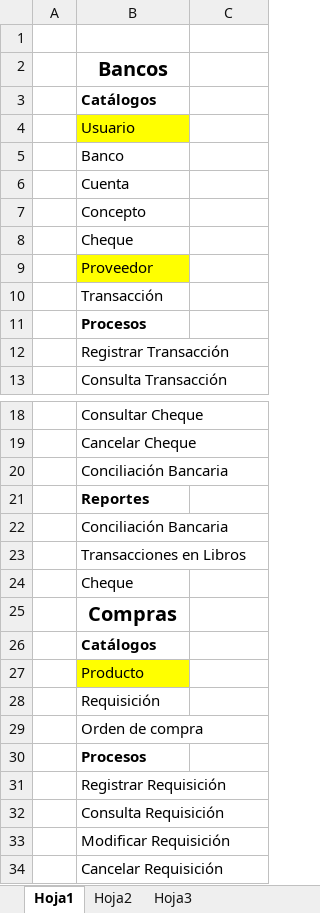
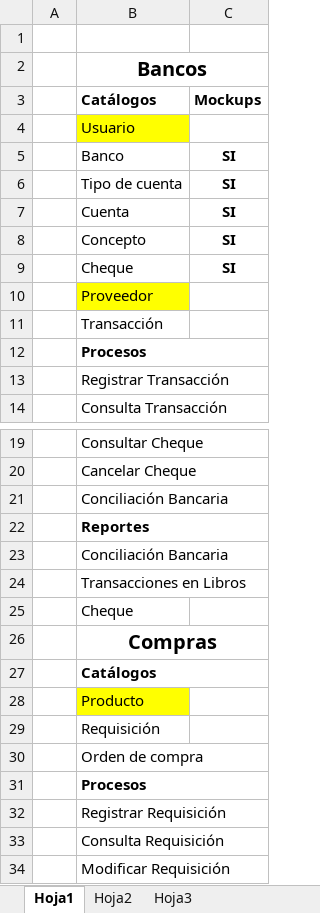
Before and after one commit to HectorGlez4/BMSolutions, an Excel workbook: ERP/Desarrollo/Desarrollo.xlsx, sheet Hoja1, drawn as a sheet; only a part is shown, gaps mark what is left out; the shorter side is filled out with more unchanged rows; values as stored, in another font and other column widths than the file's, no borders; removed rows and columns are numbered as before the commit, all else as after; the diff covers the shown part only; the diff names each change by its address in the sheet, - before the commit and + after, or states it on an @@ line.

Commit message:
Desarrollo
Modificacion de desarrollo

```diff
--- a/ERP/Desarrollo/Desarrollo.xlsx (sheet Hoja1)
+++ b/ERP/Desarrollo/Desarrollo.xlsx (sheet Hoja1)
+B2:C2 merged
-C3: (empty)
+C3: Mockups
-C5: (empty)
+C5: SI
-row 6:  | Cuenta
-row 7:  | Concepto
-row 8:  | Cheque
+row 6:  | Tipo de cuenta | SI
+row 7:  | Cuenta | SI
+row 8:  | Concepto | SI
+row 9:  | Cheque | SI
+B12:C12 merged
+B22:C22 merged
+B26:C26 merged
+B27:C27 merged
+B31:C31 merged
```
Also changed, not shown: merged cells elsewhere in this sheet, 1 other file.
